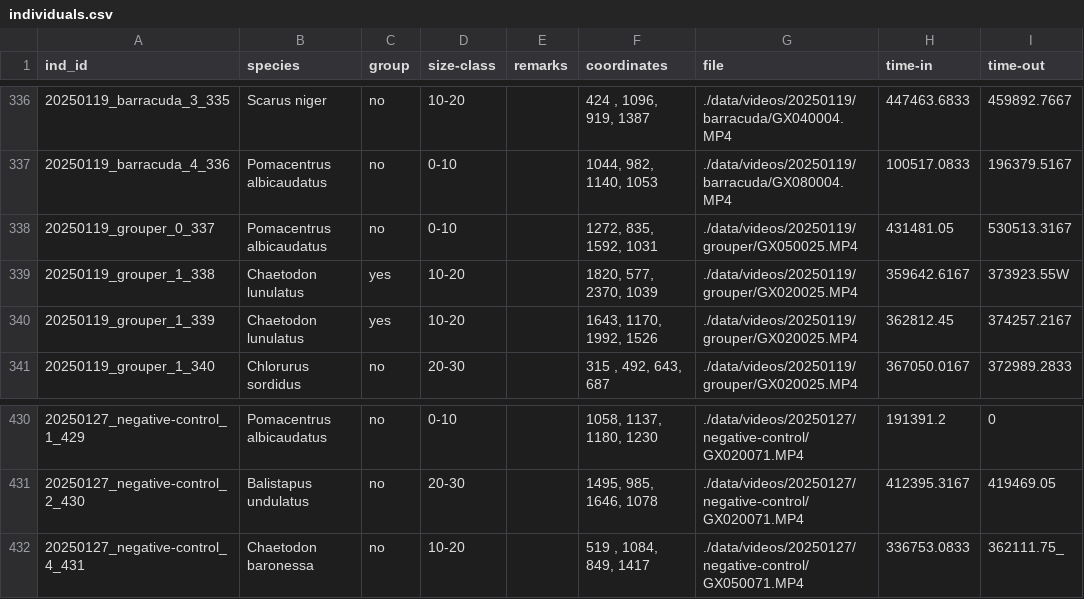
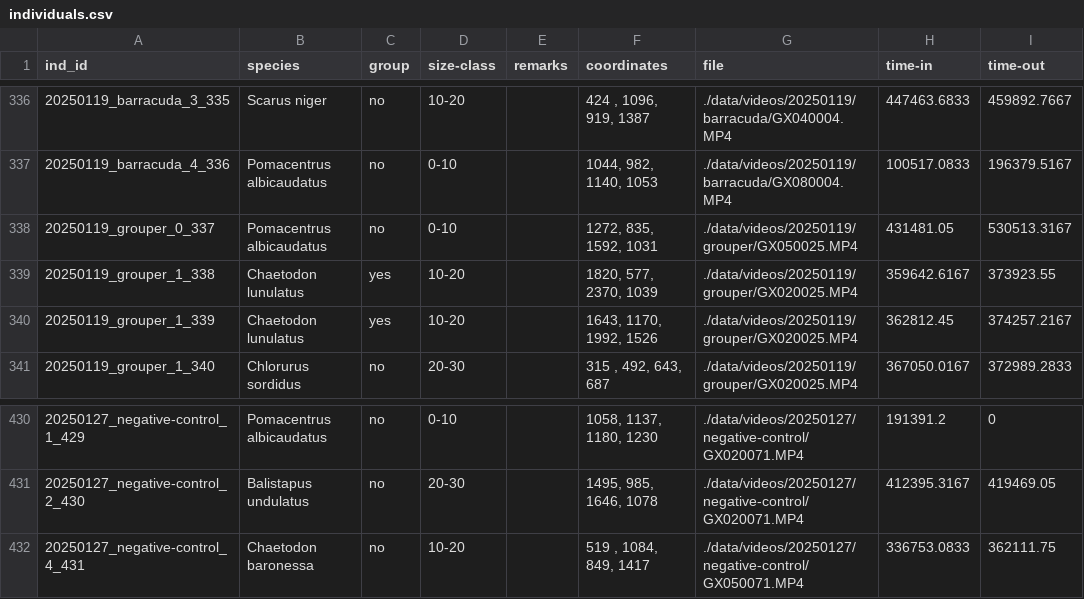
Before and after one commit to cheesesnakes/antipredator-plasiticity, a CSV file: data/individuals.csv, drawn as a sheet; only a part is shown, gaps mark what is left out.

```diff
--- a/data/individuals.csv
+++ b/data/individuals.csv
@@ -338,3 +338,3 @@ ind_id,species,group,size-class,remarks,coordinates,file,time-in,time-out
 20250119_grouper_0_337,Pomacentrus albicaudatus,no,0-10,,"1272,  835,    1592, 1031",./data/videos/20250119/grouper/GX050025.MP4,431481.05,530513.3167
-20250119_grouper_1_338,Chaetodon lunulatus,yes,10-20,,"1820,  577,    2370, 1039",./data/videos/20250119/grouper/GX020025.MP4,359642.6167,373923.55W
+20250119_grouper_1_338,Chaetodon lunulatus,yes,10-20,,"1820,  577,    2370, 1039",./data/videos/20250119/grouper/GX020025.MP4,359642.6167,373923.55
 20250119_grouper_1_339,Chaetodon lunulatus,yes,10-20,,"1643, 1170,    1992, 1526",./data/videos/20250119/grouper/GX020025.MP4,362812.45,374257.2167
@@ -431,2 +431,2 @@ ind_id,species,group,size-class,remarks,coordinates,file,time-in,time-out
 20250127_negative-control_2_430,Balistapus undulatus,no,20-30,,"1495,  985,    1646, 1078",./data/videos/20250127/negative-control/GX020071.MP4,412395.3167,419469.05
-20250127_negative-control_4_431,Chaetodon baronessa,no,10-20,,"519 , 1084,     849, 1417",./data/videos/20250127/negative-control/GX050071.MP4,336753.0833,362111.75_
+20250127_negative-control_4_431,Chaetodon baronessa,no,10-20,,"519 , 1084,     849, 1417",./data/videos/20250127/negative-control/GX050071.MP4,336753.0833,362111.75
```
Also changed, not shown: 5 other files.
